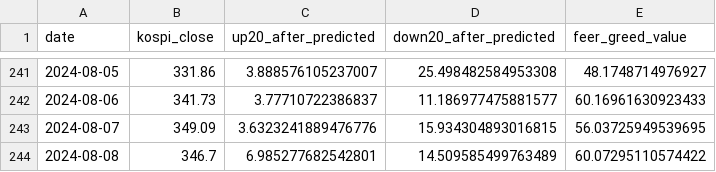
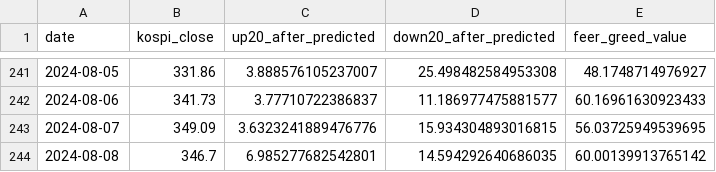
Before and after one commit to bfdai/bfdai_csv, a CSV file: feer_greed_data.csv, drawn as a sheet; only a part is shown, gaps mark what is left out.

Commit message:
Upload CSV file

```diff
--- a/feer_greed_data.csv
+++ b/feer_greed_data.csv
@@ -243,2 +243,2 @@ date,kospi_close,up20_after_predicted,down20_after_predicted,feer_greed_value
 2024-08-07,349.09,3.6323241889476776,15.934304893016815,56.03725949539695
-2024-08-08,346.7,6.985277682542801,14.509585499763489,60.07295110574422
+2024-08-08,346.7,6.985277682542801,14.594292640686035,60.00139913765142
```
